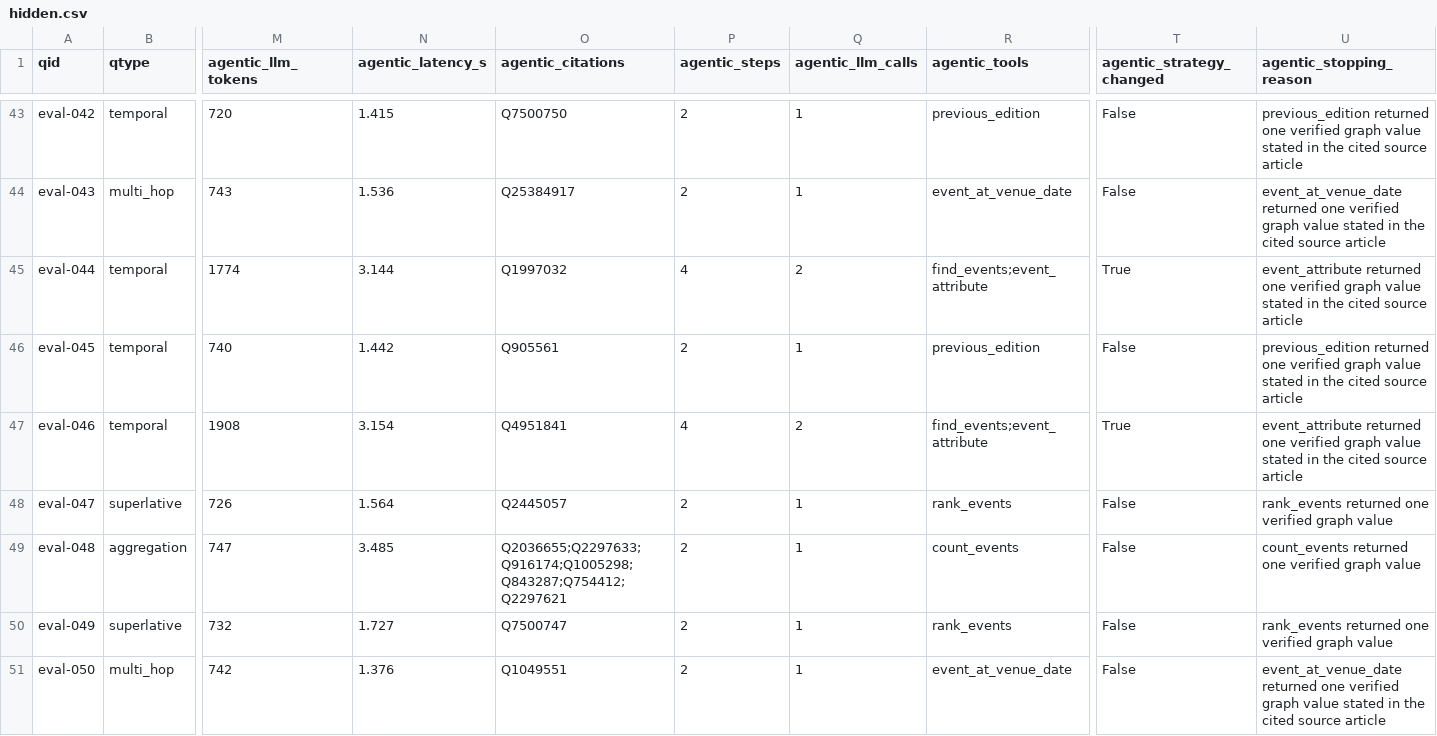
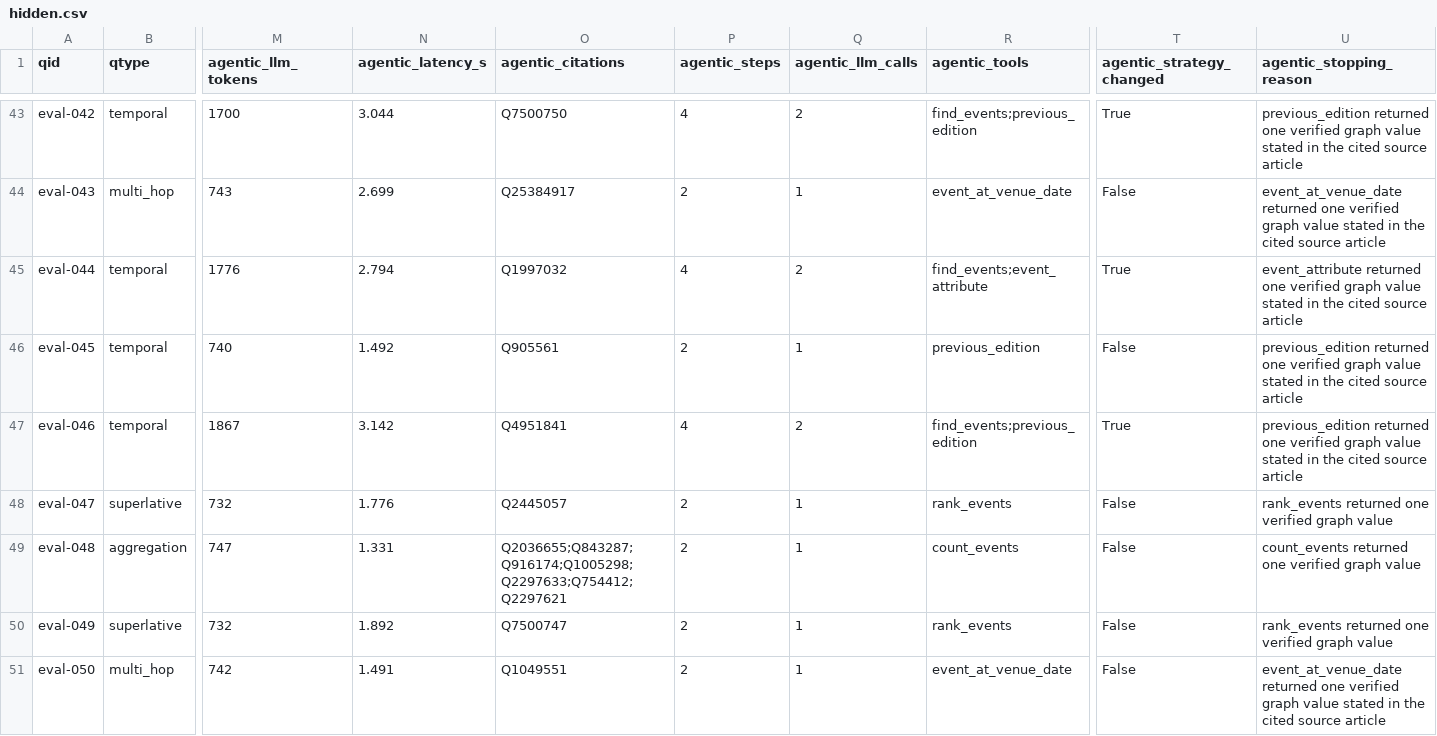
Before and after one commit to simon-derock/stellium, a CSV file: submission/hidden.csv, drawn as a sheet; only a part is shown, gaps mark what is left out; the diff covers the shown part only; the diff names each change by its address in the sheet, - before the commit and + after, or states it on an @@ line.

Commit message:
feat(web): agent first, baseline last, across every table, card and chart
Republish from the f75fb5c agent re-run: answers unchanged on public and
hidden, 99/100 at 908 tokens and 1.16 calls, hidden 49/49 against the oracle.

```diff
--- a/submission/hidden.csv
+++ b/submission/hidden.csv
-M43 (agentic_llm_tokens): 720
+M43 (agentic_llm_tokens): 1700
-N43 (agentic_latency_s): 1.415
+N43 (agentic_latency_s): 3.044
-P43 (agentic_steps): 2
+P43 (agentic_steps): 4
-Q43 (agentic_llm_calls): 1
+Q43 (agentic_llm_calls): 2
-R43 (agentic_tools): previous_edition
+R43 (agentic_tools): find_events;previous_edition
-T43 (agentic_strategy_changed): False
+T43 (agentic_strategy_changed): True
-N44 (agentic_latency_s): 1.536
+N44 (agentic_latency_s): 2.699
-M45 (agentic_llm_tokens): 1774
+M45 (agentic_llm_tokens): 1776
-N45 (agentic_latency_s): 3.144
+N45 (agentic_latency_s): 2.794
-N46 (agentic_latency_s): 1.442
+N46 (agentic_latency_s): 1.492
-M47 (agentic_llm_tokens): 1908
+M47 (agentic_llm_tokens): 1867
-N47 (agentic_latency_s): 3.154
+N47 (agentic_latency_s): 3.142
-R47 (agentic_tools): find_events;event_attribute
+R47 (agentic_tools): find_events;previous_edition
-U47 (agentic_stopping_reason): event_attribute returned one…
+U47 (agentic_stopping_reason): previous_edition returned one…
-M48 (agentic_llm_tokens): 726
+M48 (agentic_llm_tokens): 732
-N48 (agentic_latency_s): 1.564
+N48 (agentic_latency_s): 1.776
-N49 (agentic_latency_s): 3.485
+N49 (agentic_latency_s): 1.331
-O49 (agentic_citations): Q2036655;Q2297633;Q916174;Q1005298;Q843287;Q754412;Q2297621
+O49 (agentic_citations): Q2036655;Q843287;Q916174;Q1005298;Q2297633;Q754412;Q2297621
-N50 (agentic_latency_s): 1.727
+N50 (agentic_latency_s): 1.892
-N51 (agentic_latency_s): 1.376
+N51 (agentic_latency_s): 1.491
```
Also changed, not shown: 62 edited cells elsewhere in this file, 5 other files.
